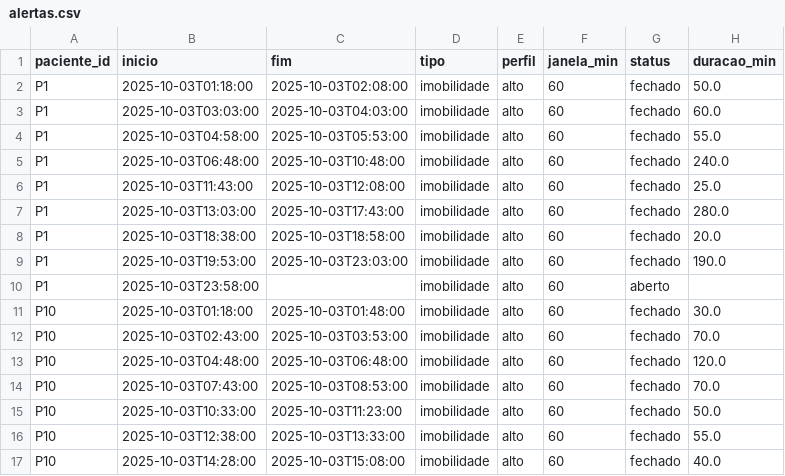
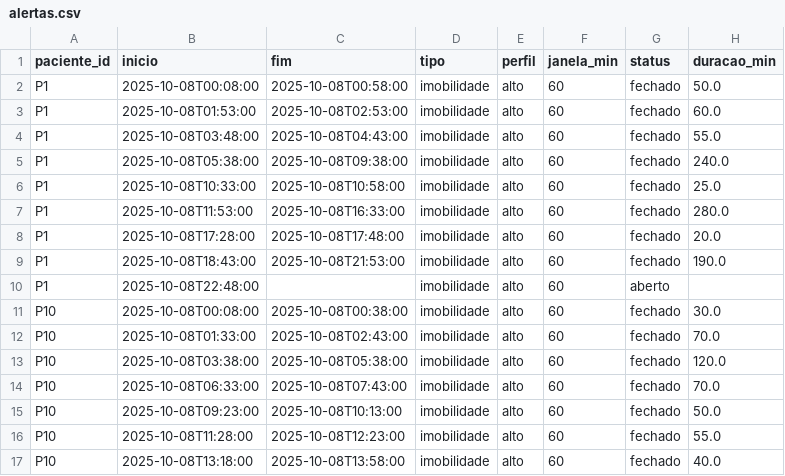
Before and after one commit to yaguts1/tcc2-agente-inteligente, a CSV file: dados_simulados/alertas.csv, drawn as a sheet; only a part is shown; the diff covers the shown part only.

Commit message:
CADASTRO_PACIENTE

```diff
--- a/dados_simulados/alertas.csv
+++ b/dados_simulados/alertas.csv
@@ -1,17 +1,17 @@
 paciente_id,inicio,fim,tipo,perfil,janela_min,status,duracao_min
-P1,2025-10-03T01:18:00,2025-10-03T02:08:00,imobilidade,alto,60,fechado,50.0
-P1,2025-10-03T03:03:00,2025-10-03T04:03:00,imobilidade,alto,60,fechado,60.0
-P1,2025-10-03T04:58:00,2025-10-03T05:53:00,imobilidade,alto,60,fechado,55.0
-P1,2025-10-03T06:48:00,2025-10-03T10:48:00,imobilidade,alto,60,fechado,240.0
-P1,2025-10-03T11:43:00,2025-10-03T12:08:00,imobilidade,alto,60,fechado,25.0
-P1,2025-10-03T13:03:00,2025-10-03T17:43:00,imobilidade,alto,60,fechado,280.0
-P1,2025-10-03T18:38:00,2025-10-03T18:58:00,imobilidade,alto,60,fechado,20.0
-P1,2025-10-03T19:53:00,2025-10-03T23:03:00,imobilidade,alto,60,fechado,190.0
-P1,2025-10-03T23:58:00,,imobilidade,alto,60,aberto,
-P10,2025-10-03T01:18:00,2025-10-03T01:48:00,imobilidade,alto,60,fechado,30.0
-P10,2025-10-03T02:43:00,2025-10-03T03:53:00,imobilidade,alto,60,fechado,70.0
-P10,2025-10-03T04:48:00,2025-10-03T06:48:00,imobilidade,alto,60,fechado,120.0
-P10,2025-10-03T07:43:00,2025-10-03T08:53:00,imobilidade,alto,60,fechado,70.0
-P10,2025-10-03T10:33:00,2025-10-03T11:23:00,imobilidade,alto,60,fechado,50.0
-P10,2025-10-03T12:38:00,2025-10-03T13:33:00,imobilidade,alto,60,fechado,55.0
-P10,2025-10-03T14:28:00,2025-10-03T15:08:00,imobilidade,alto,60,fechado,40.0
+P1,2025-10-08T00:08:00,2025-10-08T00:58:00,imobilidade,alto,60,fechado,50.0
+P1,2025-10-08T01:53:00,2025-10-08T02:53:00,imobilidade,alto,60,fechado,60.0
+P1,2025-10-08T03:48:00,2025-10-08T04:43:00,imobilidade,alto,60,fechado,55.0
+P1,2025-10-08T05:38:00,2025-10-08T09:38:00,imobilidade,alto,60,fechado,240.0
+P1,2025-10-08T10:33:00,2025-10-08T10:58:00,imobilidade,alto,60,fechado,25.0
+P1,2025-10-08T11:53:00,2025-10-08T16:33:00,imobilidade,alto,60,fechado,280.0
+P1,2025-10-08T17:28:00,2025-10-08T17:48:00,imobilidade,alto,60,fechado,20.0
+P1,2025-10-08T18:43:00,2025-10-08T21:53:00,imobilidade,alto,60,fechado,190.0
+P1,2025-10-08T22:48:00,,imobilidade,alto,60,aberto,
+P10,2025-10-08T00:08:00,2025-10-08T00:38:00,imobilidade,alto,60,fechado,30.0
+P10,2025-10-08T01:33:00,2025-10-08T02:43:00,imobilidade,alto,60,fechado,70.0
+P10,2025-10-08T03:38:00,2025-10-08T05:38:00,imobilidade,alto,60,fechado,120.0
+P10,2025-10-08T06:33:00,2025-10-08T07:43:00,imobilidade,alto,60,fechado,70.0
+P10,2025-10-08T09:23:00,2025-10-08T10:13:00,imobilidade,alto,60,fechado,50.0
+P10,2025-10-08T11:28:00,2025-10-08T12:23:00,imobilidade,alto,60,fechado,55.0
+P10,2025-10-08T13:18:00,2025-10-08T13:58:00,imobilidade,alto,60,fechado,40.0
```
Also changed, not shown: 160 edited cells elsewhere in this file, dados_simulados/eventos.csv, dados_simulados/grade.csv, 2 other files.
